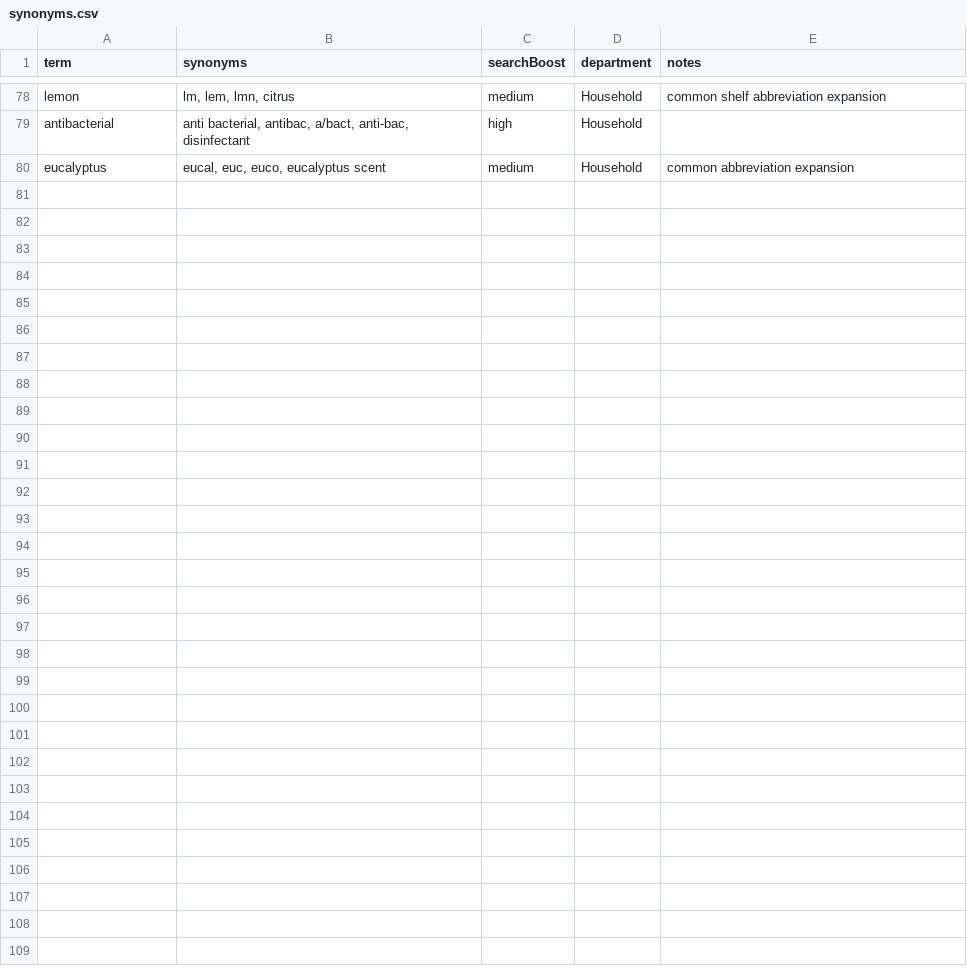
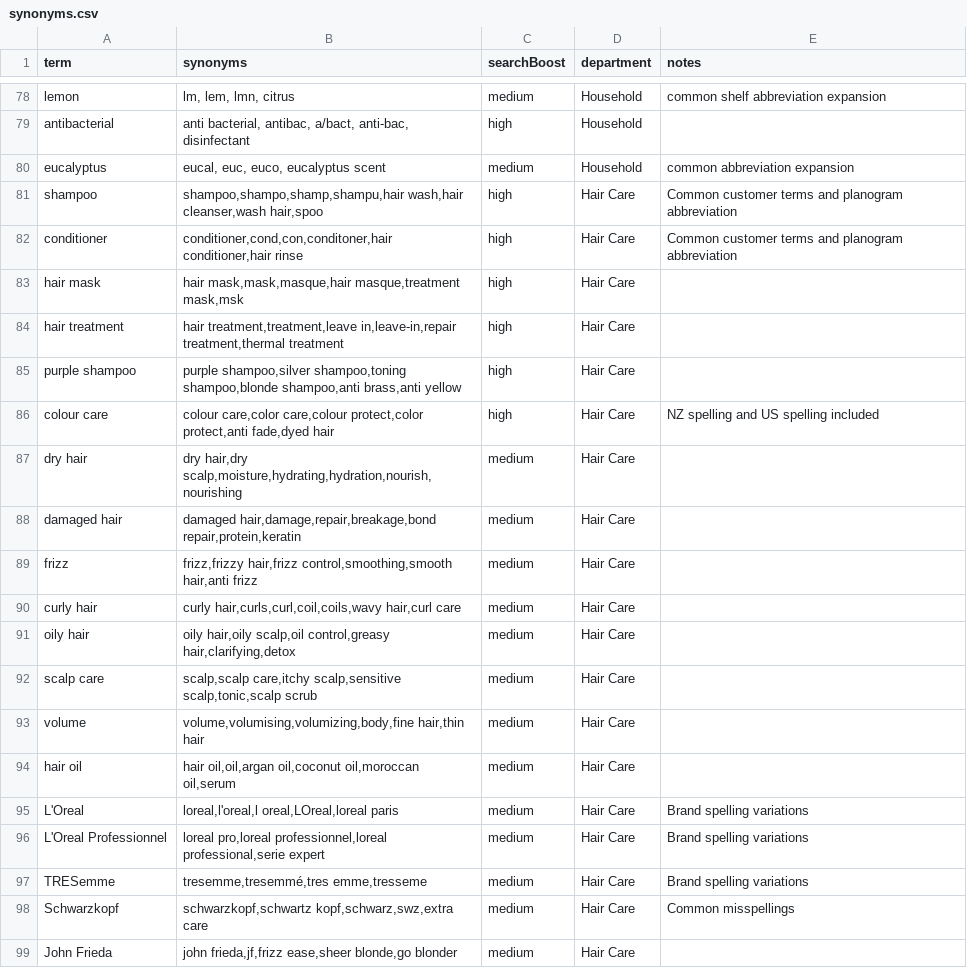
Before and after one commit to ucrick/brown, a CSV file: synonyms.csv, drawn as a sheet; only a part is shown, gaps mark what is left out; the diff covers the shown part only.

```diff
--- a/synonyms.csv
+++ b/synonyms.csv
@@ -80 +80,20 @@ antibacterial,"anti bacterial, antibac, a/bact, anti-bac, disinfectant",high,Hou
 eucalyptus,"eucal, euc, euco, eucalyptus scent",medium,Household,common abbreviation expansion
+shampoo,"shampoo,shampo,shamp,shampu,hair wash,hair cleanser,wash hair,spoo",high,Hair Care,Common customer terms and planogram abbreviation
+conditioner,"conditioner,cond,con,conditoner,hair conditioner,hair rinse",high,Hair Care,Common customer terms and planogram abbreviation
+hair mask,"hair mask,mask,masque,hair masque,treatment mask,msk",high,Hair Care,
+hair treatment,"hair treatment,treatment,leave in,leave-in,repair treatment,thermal treatment",high,Hair Care,
+purple shampoo,"purple shampoo,silver shampoo,toning shampoo,blonde shampoo,anti brass,anti yellow",high,Hair Care,
+colour care,"colour care,color care,colour protect,color protect,anti fade,dyed hair",high,Hair Care,NZ spelling and US spelling included
+dry hair,"dry hair,dry scalp,moisture,hydrating,hydration,nourish,nourishing",medium,Hair Care,
+damaged hair,"damaged hair,damage,repair,breakage,bond repair,protein,keratin",medium,Hair Care,
+frizz,"frizz,frizzy hair,frizz control,smoothing,smooth hair,anti frizz",medium,Hair Care,
+curly hair,"curly hair,curls,curl,coil,coils,wavy hair,curl care",medium,Hair Care,
+oily hair,"oily hair,oily scalp,oil control,greasy hair,clarifying,detox",medium,Hair Care,
+scalp care,"scalp,scalp care,itchy scalp,sensitive scalp,tonic,scalp scrub",medium,Hair Care,
+volume,"volume,volumising,volumizing,body,fine hair,thin hair",medium,Hair Care,
+hair oil,"hair oil,oil,argan oil,coconut oil,moroccan oil,serum",medium,Hair Care,
+L'Oreal,"loreal,l'oreal,l oreal,LOreal,loreal paris",medium,Hair Care,Brand spelling variations
+L'Oreal Professionnel,"loreal pro,loreal professionnel,loreal professional,serie expert",medium,Hair Care,Brand spelling variations
+TRESemme,"tresemme,tresemmé,tres emme,tresseme",medium,Hair Care,Brand spelling variations
+Schwarzkopf,"schwarzkopf,schwartz kopf,schwarz,swz,extra care",medium,Hair Care,Common misspellings
+John Frieda,"john frieda,jf,frizz ease,sheer blonde,go blonder",medium,Hair Care,
```
Also changed, not shown: 23 added rows elsewhere in this file, rules.csv, 3 other files.
